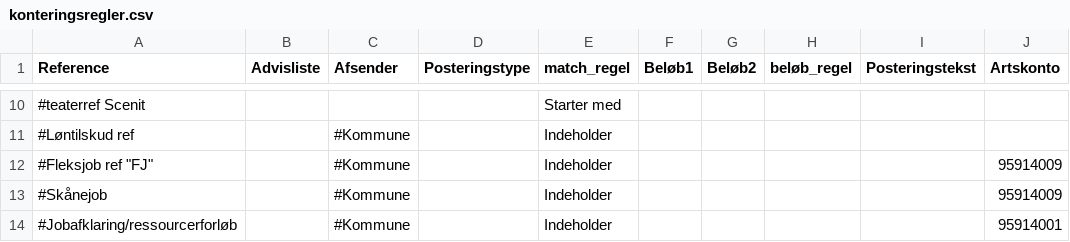
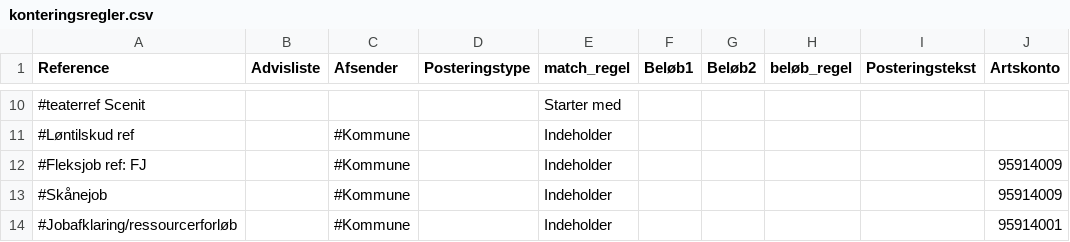
Before and after one commit to Randers-Kommune-Digitalisering/auto-mobilepaysalg-nordea-kmdopus, a CSV file: node-red/konteringsregler/konteringsregler.csv, drawn as a sheet; only a part is shown, gaps mark what is left out; the diff names each change by its address in the sheet, - before the commit and + after, or states it on an @@ line.

Commit message:
Update konteringsregler.csv
beautify

Signed-off-by: Christian Leonhardt <121159190+CSL-randers@users.noreply.github.com>

```diff
--- a/node-red/konteringsregler/konteringsregler.csv
+++ b/node-red/konteringsregler/konteringsregler.csv
-A12 (Reference): #Fleksjob ref "FJ"
+A12 (Reference): #Fleksjob ref: FJ
```
